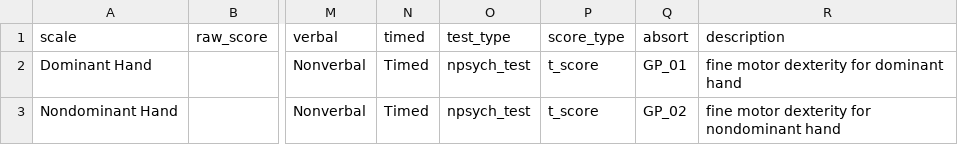
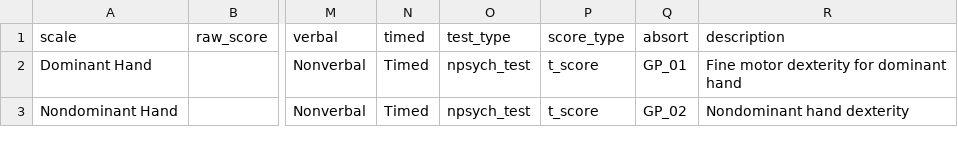
Before and after one commit to brainworkup/bwu, a CSV file: inst/rmarkdown/templates/neuropsych_report_adult/skeleton/csv/pegboard.csv, drawn as a sheet; only a part is shown, gaps mark what is left out; the diff names each change by its address in the sheet, - before the commit and + after, or states it on an @@ line.

```diff
--- a/inst/rmarkdown/templates/neuropsych_report_adult/skeleton/csv/pegboard.csv
+++ b/inst/rmarkdown/templates/neuropsych_report_adult/skeleton/csv/pegboard.csv
-R2 (description): fine motor dexterity for dominant hand
+R2 (description): Fine motor dexterity for dominant hand
-R3 (description): fine motor dexterity for nondominant hand
+R3 (description): Nondominant hand dexterity
```
Also changed, not shown: inst/rmarkdown/templates/neuropsych_report_adult/skeleton/csv/examiner.csv, inst/rmarkdown/templates/neuropsych_report_adult/skeleton/csv/rocf.csv, 10 other files.
